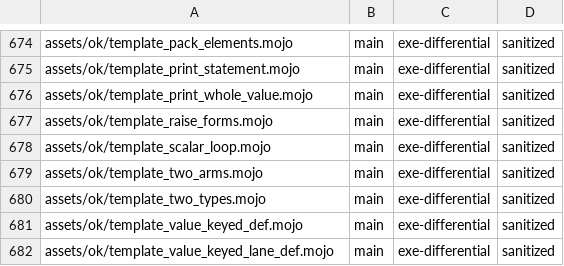
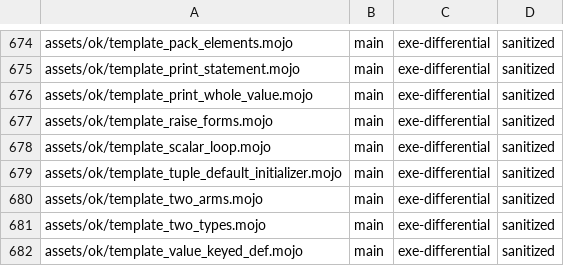
Before and after one commit to bpr/mojito, a TSV file: conformance/pliron-parity.tsv, drawn as a sheet; only a part is shown, gaps mark what is left out; the shorter side is filled out with more unchanged rows.

```diff
--- a/conformance/pliron-parity.tsv
+++ b/conformance/pliron-parity.tsv
@@ -678,2 +678,3 @@ assets/ok/template_raise_forms.mojo	main	exe-differential	sanitized
 assets/ok/template_scalar_loop.mojo	main	exe-differential	sanitized
+assets/ok/template_tuple_default_initializer.mojo	main	exe-differential	sanitized
 assets/ok/template_two_arms.mojo	main	exe-differential	sanitized
```
Also changed, not shown: conformance/assets-mojo-errors.tsv, conformance/assets-mojo-rejects.tsv, 22 other files.
